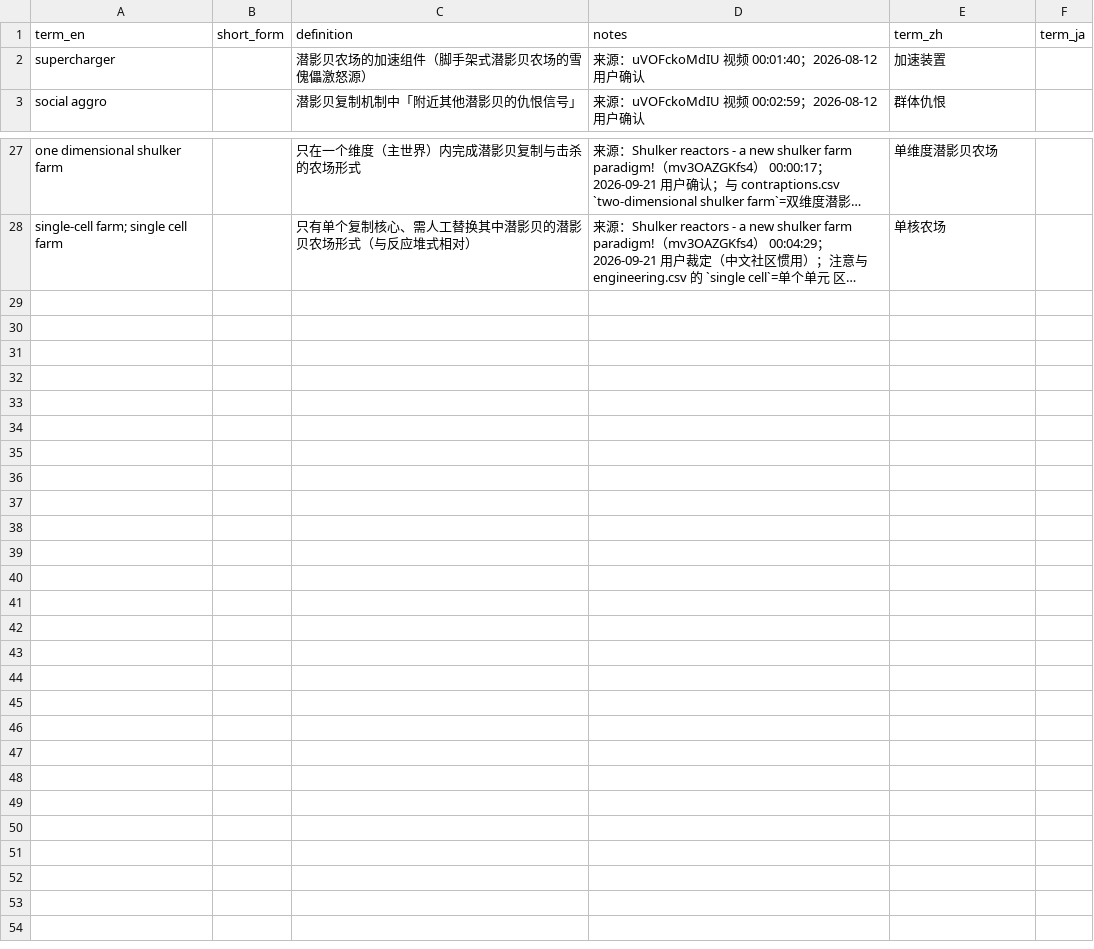
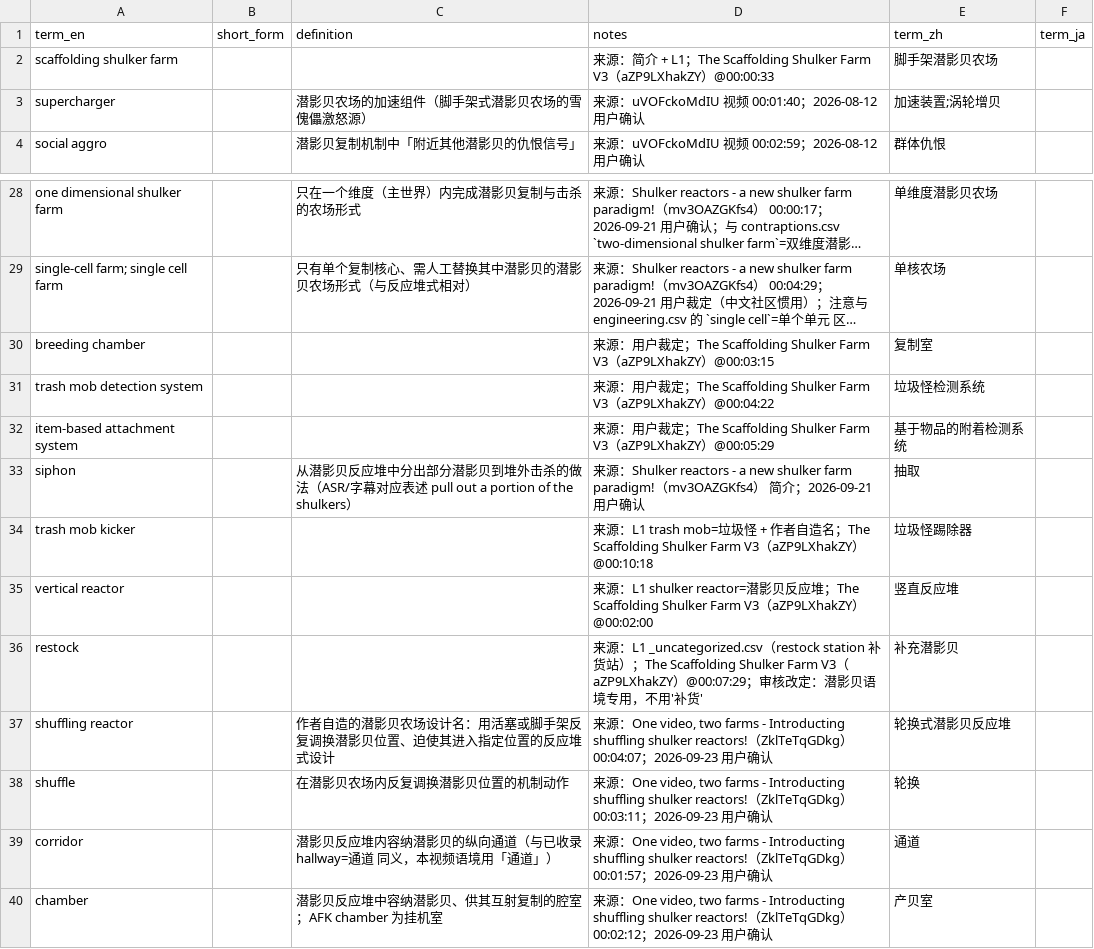
Before and after one commit to Youmiel/TechMCTranslationWorkflow, a CSV file: knowledge/01_terminology/shulker_farm.csv, drawn as a sheet; only a part is shown, gaps mark what is left out; long unchanged cells end in …; addresses are those after the commit; the diff names each change by its address in the sheet, - before the commit and + after, or states it on an @@ line.

Commit message:
Knowledge update: add new category “1.12_magic” and "components"

```diff
--- a/knowledge/01_terminology/shulker_farm.csv
+++ b/knowledge/01_terminology/shulker_farm.csv
+row 2: scaffolding shulker farm |  |  | 来源：简介 + L1；The Scaffolding Shulker Farm V3（aZP9LXhakZY）@00:00:33 | 脚手架潜影贝农场
-E3 (term_zh): 加速装置
+E3 (term_zh): 加速装置;涡轮增贝
+row 30: breeding chamber |  |  | 来源：用户裁定；The Scaffolding Shulker Farm V3（aZP9LXhakZY）@00:03:15 | 复制室
+row 31: trash mob detection system |  |  | 来源：用户裁定；The Scaffolding Shulker Farm V3（aZP9LXhakZY）@00:04:22 | 垃圾怪检测系统
+row 32: item-based attachment system |  |  | 来源：用户裁定；The Scaffolding Shulker Farm V3（aZP9LXhakZY）@00:05:29 | 基于物品的附着检测系统
+row 33: siphon |  | 从潜影贝反应堆中分出部分潜影贝到堆外击杀的做法（ASR/字幕对应表述 pull out a portion of the shulkers） | 来源：Shulker reactors - a new shulker farm paradigm!（mv3OAZGKfs4） 简介；2026-09-21 用户确认 | 抽取
+row 34: trash mob kicker |  |  | 来源：L1 trash mob=垃圾怪 + 作者自造名；The Scaffolding Shulker Farm V3（aZP9LXhakZY）@00:10:18 | 垃圾怪踢除器
+row 35: vertical reactor |  |  | 来源：L1 shulker reactor=潜影贝反应堆；The Scaffolding Shulker Farm V3（aZP9LXhakZY）@00:02:00 | 竖直反应堆
+row 36: restock |  |  | 来源：L1 _uncategorized.csv（restock station 补货站）；The Scaffolding Shulker Farm V3（aZP9LXhakZY）@00:07:29；审核改定：潜影贝语境专用，不用'补货' | 补充潜影贝
+row 37: shuffling reactor |  | 作者自造的潜影贝农场设计名：用活塞或脚手架反复调换潜影贝位置、迫使其进入指定位置的反应堆式设计 | 来源：One video, two farms - Introducting shuffling shulker reactors!（ZklTeTqGDkg） 00:04:07；2026-09-23 用户确认 | 轮换式潜影贝反应堆
+row 38: shuffle |  | 在潜影贝农场内反复调换潜影贝位置的机制动作 | 来源：One video, two farms - Introducting shuffling shulker reactors!（ZklTeTqGDkg） 00:03:11；2026-09-23 用户确认 | 轮换
+row 39: corridor |  | 潜影贝反应堆内容纳潜影贝的纵向通道（与已收录 hallway=通道 同义，本视频语境用「通道」） | 来源：One video, two farms - Introducting shuffling shulker reactors!（ZklTeTqGDkg） 00:01:57；2026-09-23 用户确认 | 通道
+row 40: chamber |  | 潜影贝反应堆中容纳潜影贝、供其互射复制的腔室；AFK chamber 为挂机室 | 来源：One video, two farms - Introducting shuffling shulker reactors!（ZklTeTqGDkg） 00:02:12；2026-09-23 用户确认 | 产贝室
```
Also changed, not shown: knowledge/01_terminology/common.csv, knowledge/01_terminology/community.csv, 13 other files.
